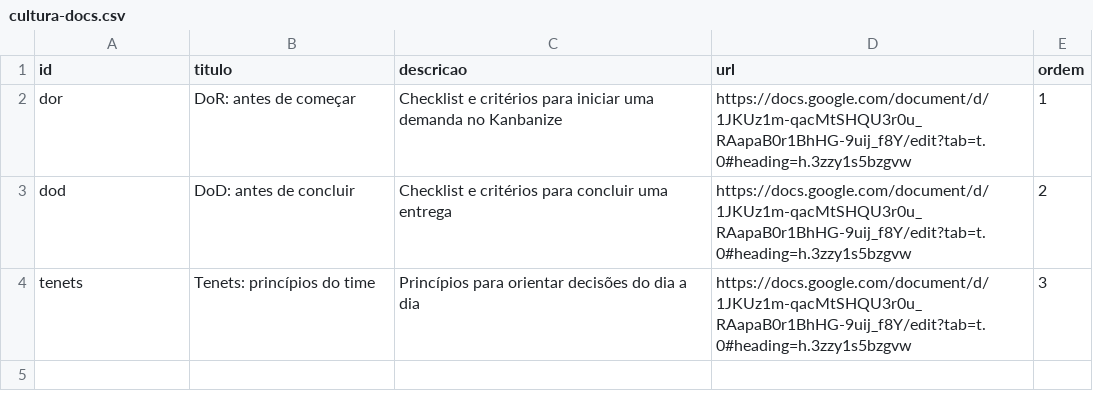
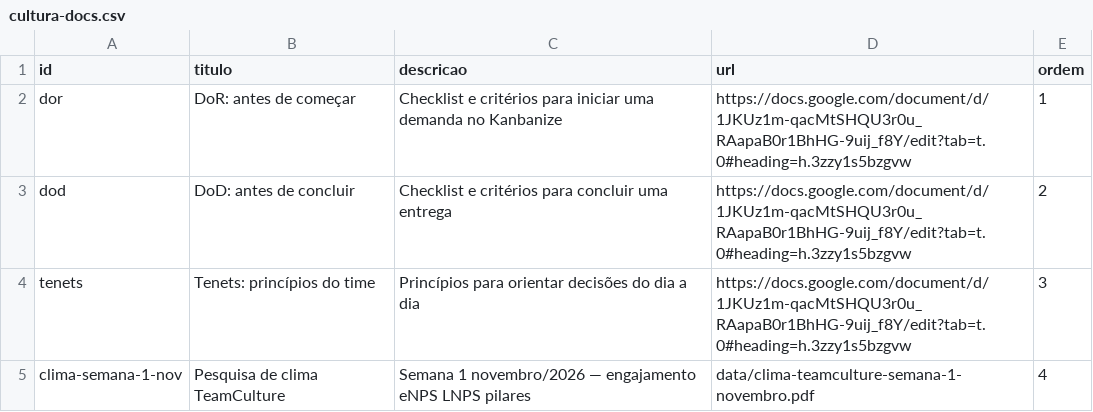
Before and after one commit to barbarachesman/gestor360, a CSV file: planilha-modelo/cultura-docs.csv, drawn as a sheet; the diff names each change by its address in the sheet, - before the commit and + after, or states it on an @@ line.

```diff
--- a/planilha-modelo/cultura-docs.csv
+++ b/planilha-modelo/cultura-docs.csv
+row 5: clima-semana-1-nov | Pesquisa de clima TeamCulture | Semana 1 novembro/2026 — engajamento eNPS LNPS pilares | data/clima-teamculture-semana-1-novembro.pdf | 4
```
Also changed, not shown: 8 other files.
